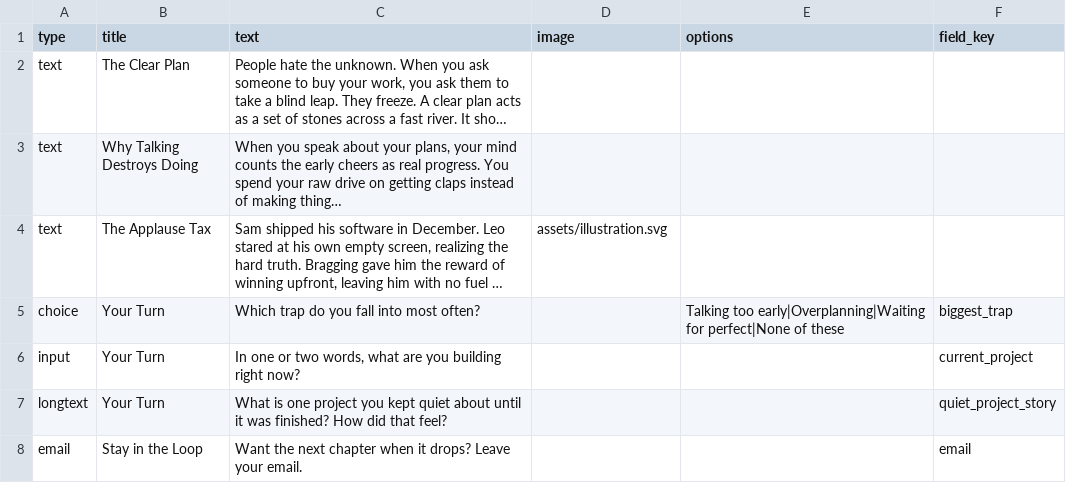
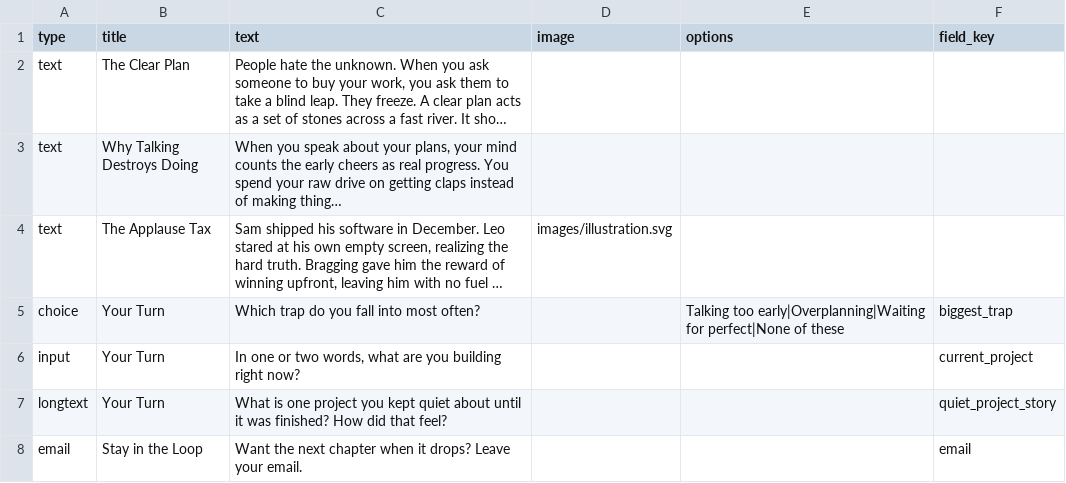
Before and after one commit to frankcraft77/Test-Claude-code-temp, a CSV file: data/content.csv, drawn as a sheet; long unchanged cells end in …; the diff names each change by its address in the sheet, - before the commit and + after, or states it on an @@ line.

```diff
--- a/data/content.csv
+++ b/data/content.csv
-D4 (image): assets/illustration.svg
+D4 (image): images/illustration.svg
```
Also changed, not shown: 5 other files.
